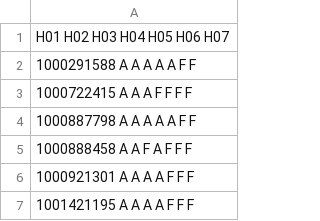
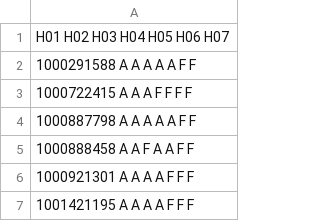
Before and after one commit to mhemmg/ComputationalNumericalMethods, a CSV file: students/submissions/all_homeworks_results.csv, drawn as a sheet; only a part is shown.

Commit message:
commit

```diff
--- a/students/submissions/all_homeworks_results.csv
+++ b/students/submissions/all_homeworks_results.csv
@@ -4,3 +4,3 @@
 1000887798   A   A   A   A   A   F   F
-1000888458   A   A   F   A   F   F   F
+1000888458   A   A   F   A   A   F   F
 1000921301   A   A   A   A   F   F   F
```
